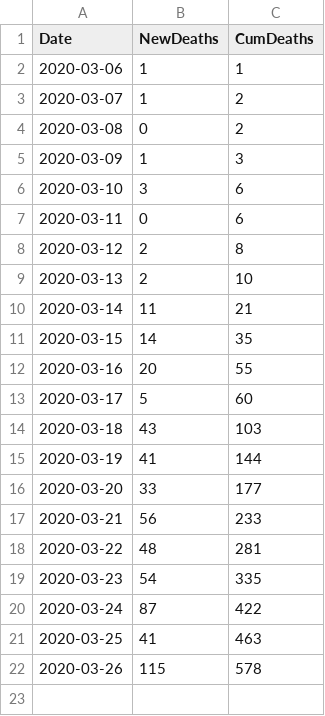
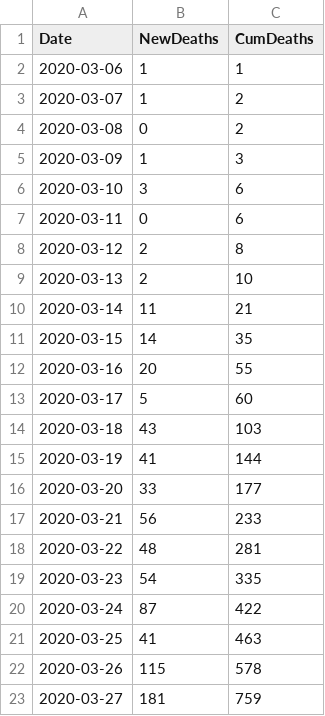
Before and after one commit to traffordDataLab/covid-19, a CSV file: data/daily_deaths.csv, drawn as a sheet; the diff names each change by its address in the sheet, - before the commit and + after, or states it on an @@ line.

Commit message:
Daily deaths 27-03-2020

```diff
--- a/data/daily_deaths.csv
+++ b/data/daily_deaths.csv
+row 23: 2020-03-27 | 181 | 759
```
Also changed, not shown: 2 other files.
